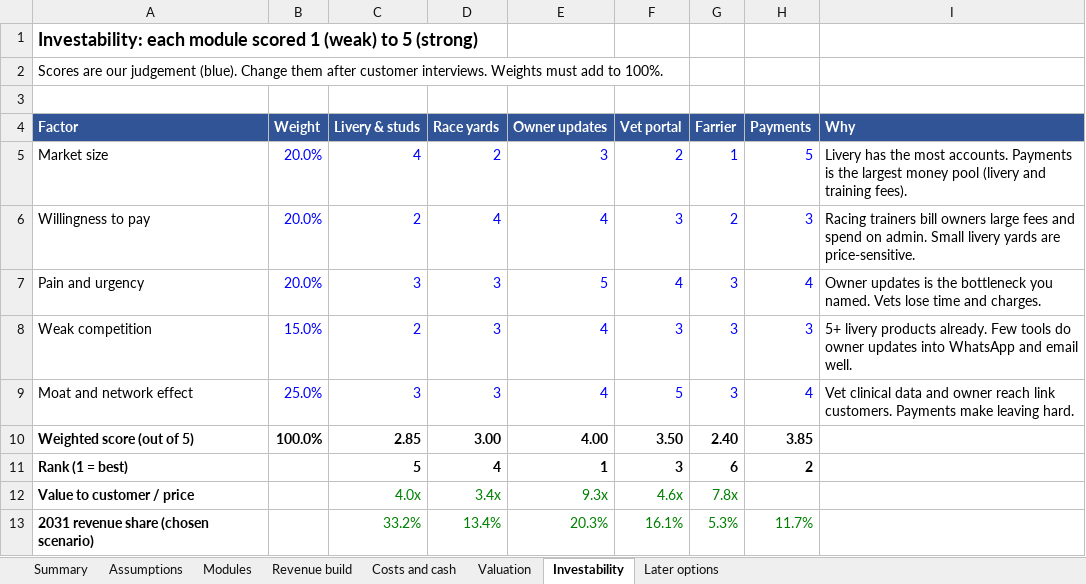
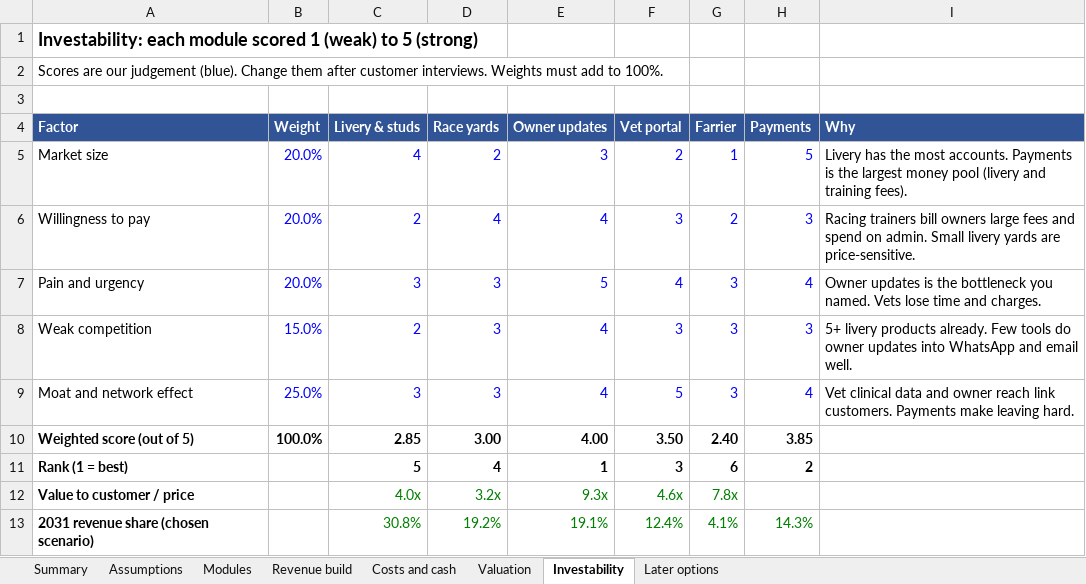
Before and after one commit to alastairlpalmer/CGate, an Excel workbook: docs/market/platform-module-model.xlsx, sheet Investability, drawn as a sheet; values as stored, in another font and other column widths than the file's, no borders; the diff names each change by its address in the sheet, - before the commit and + after, or states it on an @@ line.

```diff
--- a/docs/market/platform-module-model.xlsx (sheet Investability)
+++ b/docs/market/platform-module-model.xlsx (sheet Investability)
-D12 (Race yards): 3.4x
+D12 (Race yards): 3.2x
-C13 (Livery & studs): 33.2%
+C13 (Livery & studs): 30.8%
-D13 (Race yards): 13.4%
+D13 (Race yards): 19.2%
-E13 (Owner updates): 20.3%
+E13 (Owner updates): 19.1%
-F13 (Vet portal): 16.1%
+F13 (Vet portal): 12.4%
-G13 (Farrier): 5.3%
+G13 (Farrier): 4.1%
-H13 (Payments): 11.7%
+H13 (Payments): 14.3%
```
Also changed, not shown: sheet Revenue build, sheet Assumptions, sheet Costs and cash, sheet Later options, sheet Valuation, sheet Summary, 1 more sheet, formulas that keep their value.
